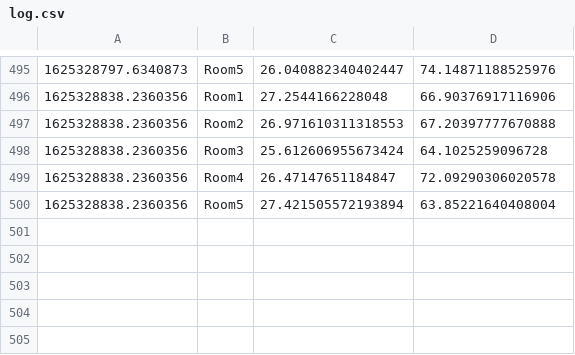
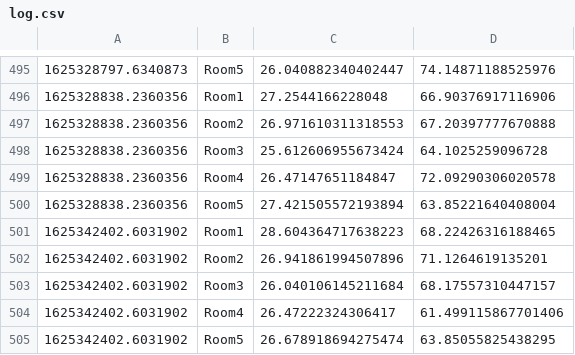
Before and after one commit to adavidkhowantolim/cadit-codetest, a CSV file: log.csv, drawn as a sheet; only a part is shown, gaps mark what is left out; the diff names each change by its address in the sheet, - before the commit and + after, or states it on an @@ line.

```diff
--- a/log.csv
+++ b/log.csv
+row 501: 1625342402.6031902 | Room1 | 28.604364717638223 | 68.22426316188465
+row 502: 1625342402.6031902 | Room2 | 26.941861994507896 | 71.1264619135201
+row 503: 1625342402.6031902 | Room3 | 26.040106145211684 | 68.17557310447157
+row 504: 1625342402.6031902 | Room4 | 26.47222324306417 | 61.499115867701406
+row 505: 1625342402.6031902 | Room5 | 26.678918694275474 | 63.85055825438295
```
Also changed, not shown: 4 other files.
